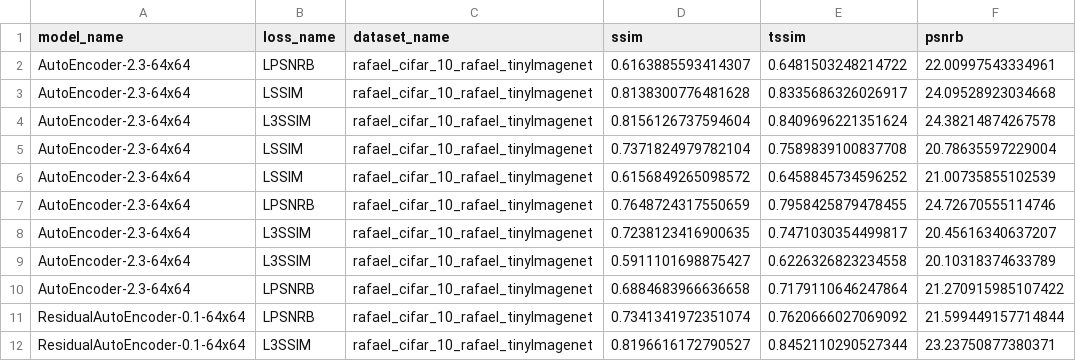
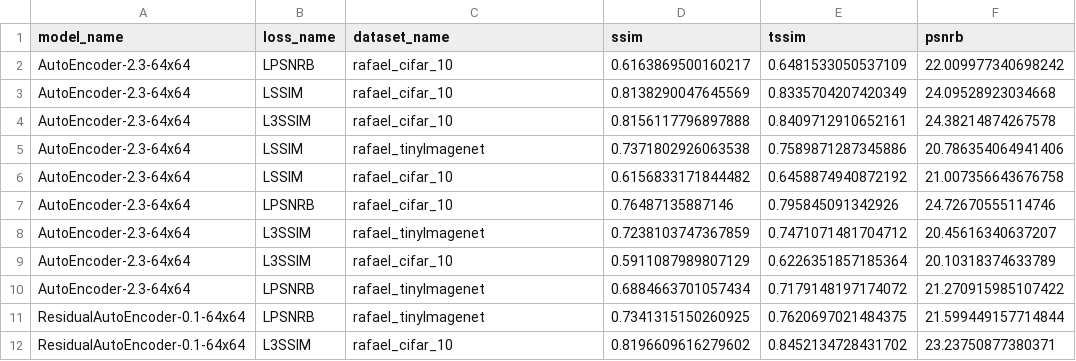
Before and after one commit to leandroassis/IC-AutoEncoder, a CSV file: logs/run1/metrics/results.csv, drawn as a sheet; only a part is shown; the diff covers the shown part only.

```diff
--- a/logs/run1/metrics/results.csv
+++ b/logs/run1/metrics/results.csv
@@ -1,12 +1,12 @@
 model_name,loss_name,dataset_name,ssim,tssim,psnrb
-AutoEncoder-2.3-64x64,LPSNRB,rafael_cifar_10_rafael_tinyImagenet,0.6163885593414307,0.6481503248214722,22.00997543334961
-AutoEncoder-2.3-64x64,LSSIM,rafael_cifar_10_rafael_tinyImagenet,0.8138300776481628,0.8335686326026917,24.09528923034668
-AutoEncoder-2.3-64x64,L3SSIM,rafael_cifar_10_rafael_tinyImagenet,0.8156126737594604,0.8409696221351624,24.38214874267578
-AutoEncoder-2.3-64x64,LSSIM,rafael_cifar_10_rafael_tinyImagenet,0.7371824979782104,0.7589839100837708,20.78635597229004
-AutoEncoder-2.3-64x64,LSSIM,rafael_cifar_10_rafael_tinyImagenet,0.6156849265098572,0.6458845734596252,21.00735855102539
-AutoEncoder-2.3-64x64,LPSNRB,rafael_cifar_10_rafael_tinyImagenet,0.7648724317550659,0.7958425879478455,24.72670555114746
-AutoEncoder-2.3-64x64,L3SSIM,rafael_cifar_10_rafael_tinyImagenet,0.7238123416900635,0.7471030354499817,20.45616340637207
-AutoEncoder-2.3-64x64,L3SSIM,rafael_cifar_10_rafael_tinyImagenet,0.5911101698875427,0.6226326823234558,20.10318374633789
-AutoEncoder-2.3-64x64,LPSNRB,rafael_cifar_10_rafael_tinyImagenet,0.6884683966636658,0.7179110646247864,21.270915985107422
-ResidualAutoEncoder-0.1-64x64,LPSNRB,rafael_cifar_10_rafael_tinyImagenet,0.7341341972351074,0.7620666027069092,21.599449157714844
-ResidualAutoEncoder-0.1-64x64,L3SSIM,rafael_cifar_10_rafael_tinyImagenet,0.8196616172790527,0.8452110290527344,23.23750877380371
+AutoEncoder-2.3-64x64,LPSNRB,rafael_cifar_10,0.6163869500160217,0.6481533050537109,22.009977340698242
+AutoEncoder-2.3-64x64,LSSIM,rafael_cifar_10,0.8138290047645569,0.8335704207420349,24.09528923034668
+AutoEncoder-2.3-64x64,L3SSIM,rafael_cifar_10,0.8156117796897888,0.8409712910652161,24.38214874267578
+AutoEncoder-2.3-64x64,LSSIM,rafael_tinyImagenet,0.7371802926063538,0.7589871287345886,20.786354064941406
+AutoEncoder-2.3-64x64,LSSIM,rafael_cifar_10,0.6156833171844482,0.6458874940872192,21.007356643676758
+AutoEncoder-2.3-64x64,LPSNRB,rafael_cifar_10,0.76487135887146,0.795845091342926,24.72670555114746
+AutoEncoder-2.3-64x64,L3SSIM,rafael_tinyImagenet,0.7238103747367859,0.7471071481704712,20.45616340637207
+AutoEncoder-2.3-64x64,L3SSIM,rafael_cifar_10,0.5911087989807129,0.6226351857185364,20.10318374633789
+AutoEncoder-2.3-64x64,LPSNRB,rafael_tinyImagenet,0.6884663701057434,0.7179148197174072,21.270915985107422
+ResidualAutoEncoder-0.1-64x64,LPSNRB,rafael_tinyImagenet,0.7341315150260925,0.7620697021484375,21.599449157714844
+ResidualAutoEncoder-0.1-64x64,L3SSIM,rafael_cifar_10,0.8196609616279602,0.8452134728431702,23.23750877380371
```
Also changed, not shown: 49 edited cells elsewhere in this file, 28 other files.
